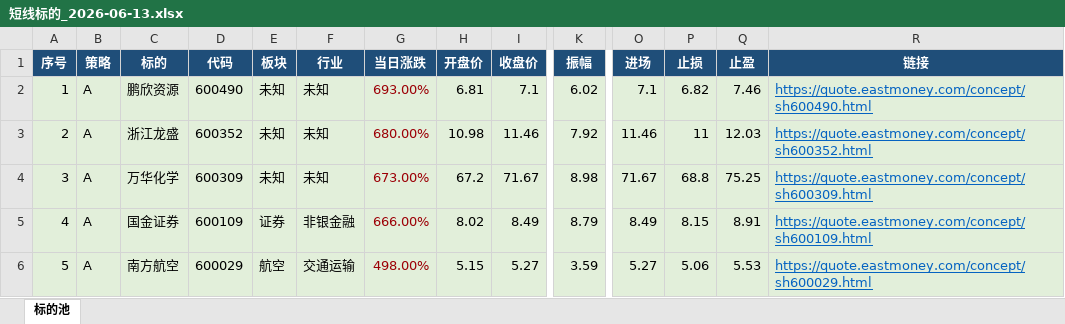
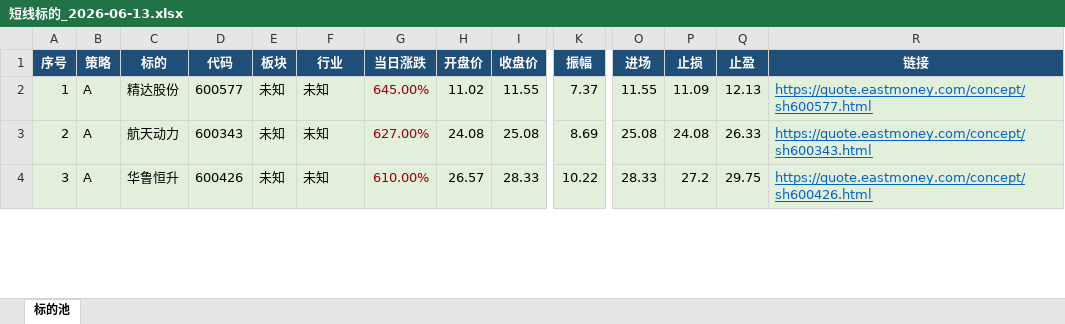
Before and after one commit to lc132/lv, an Excel workbook: 短线标的_2026-06-13.xlsx, sheet 标的池, drawn as a sheet; only a part is shown, gaps mark what is left out; values as stored, in another font and other column widths than the file's, no borders; rows hold the shown columns only; the diff covers the shown part only; the diff names each change by its address in the sheet, - before the commit and + after, or states it on an @@ line.

```diff
--- a/短线标的_2026-06-13.xlsx (sheet 标的池)
+++ b/短线标的_2026-06-13.xlsx (sheet 标的池)
-C2 (标的): 鹏欣资源
+C2 (标的): 精达股份
-D2 (代码): 600490
+D2 (代码): 600577
-G2 (当日涨跌): 693.00%
+G2 (当日涨跌): 645.00%
-H2 (开盘价): 6.81
+H2 (开盘价): 11.02
-I2 (收盘价): 7.1
+I2 (收盘价): 11.55
-K2 (振幅): 6.02
+K2 (振幅): 7.37
-O2 (进场): 7.1
+O2 (进场): 11.55
-P2 (止损): 6.82
+P2 (止损): 11.09
-Q2 (止盈): 7.46
+Q2 (止盈): 12.13
-R2 (链接): https://quote.eastmoney.com/concept/sh600490.html
+R2 (链接): https://quote.eastmoney.com/concept/sh600577.html
-C3 (标的): 浙江龙盛
+C3 (标的): 航天动力
-D3 (代码): 600352
+D3 (代码): 600343
-G3 (当日涨跌): 680.00%
+G3 (当日涨跌): 627.00%
-H3 (开盘价): 10.98
+H3 (开盘价): 24.08
-I3 (收盘价): 11.46
+I3 (收盘价): 25.08
-K3 (振幅): 7.92
+K3 (振幅): 8.69
-O3 (进场): 11.46
+O3 (进场): 25.08
-P3 (止损): 11
+P3 (止损): 24.08
-Q3 (止盈): 12.03
+Q3 (止盈): 26.33
-R3 (链接): https://quote.eastmoney.com/concept/sh600352.html
+R3 (链接): https://quote.eastmoney.com/concept/sh600343.html
-C4 (标的): 万华化学
+C4 (标的): 华鲁恒升
-D4 (代码): 600309
+D4 (代码): 600426
-G4 (当日涨跌): 673.00%
+G4 (当日涨跌): 610.00%
-H4 (开盘价): 67.2
+H4 (开盘价): 26.57
-I4 (收盘价): 71.67
+I4 (收盘价): 28.33
-K4 (振幅): 8.98
+K4 (振幅): 10.22
-O4 (进场): 71.67
+O4 (进场): 28.33
-P4 (止损): 68.8
+P4 (止损): 27.2
-Q4 (止盈): 75.25
+Q4 (止盈): 29.75
-R4 (链接): https://quote.eastmoney.com/concept/sh600309.html
+R4 (链接): https://quote.eastmoney.com/concept/sh600426.html
-row 5: 4 | A | 国金证券 | 600109 | 证券 | 非银金融 | 666.00% | 8.02 | 8.49 | 8.79 | 8.49 | 8.15 | 8.91 | https://quote.eastmoney.com/concept/sh600109.html
-row 6: 5 | A | 南方航空 | 600029 | 航空 | 交通运输 | 498.00% | 5.15 | 5.27 | 3.59 | 5.27 | 5.06 | 5.53 | https://quote.eastmoney.com/concept/sh600029.html
```
Also changed, not shown: 26 removed rows, 42 edited cells, cell formats and row numbers in column A elsewhere in this sheet, 1 other file.
